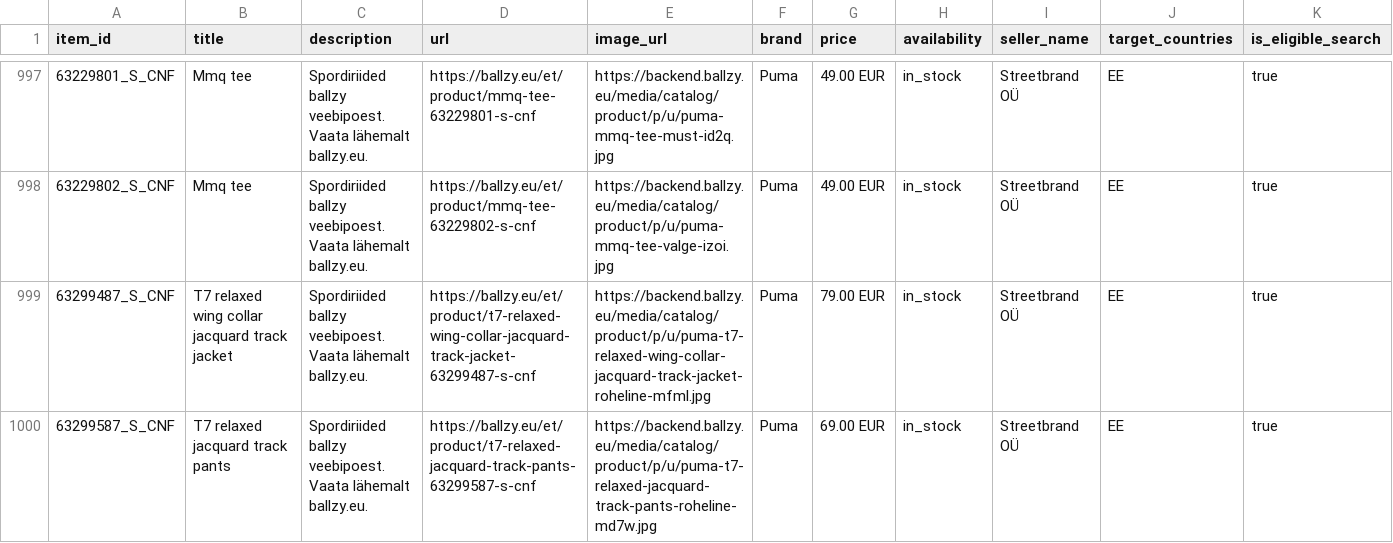
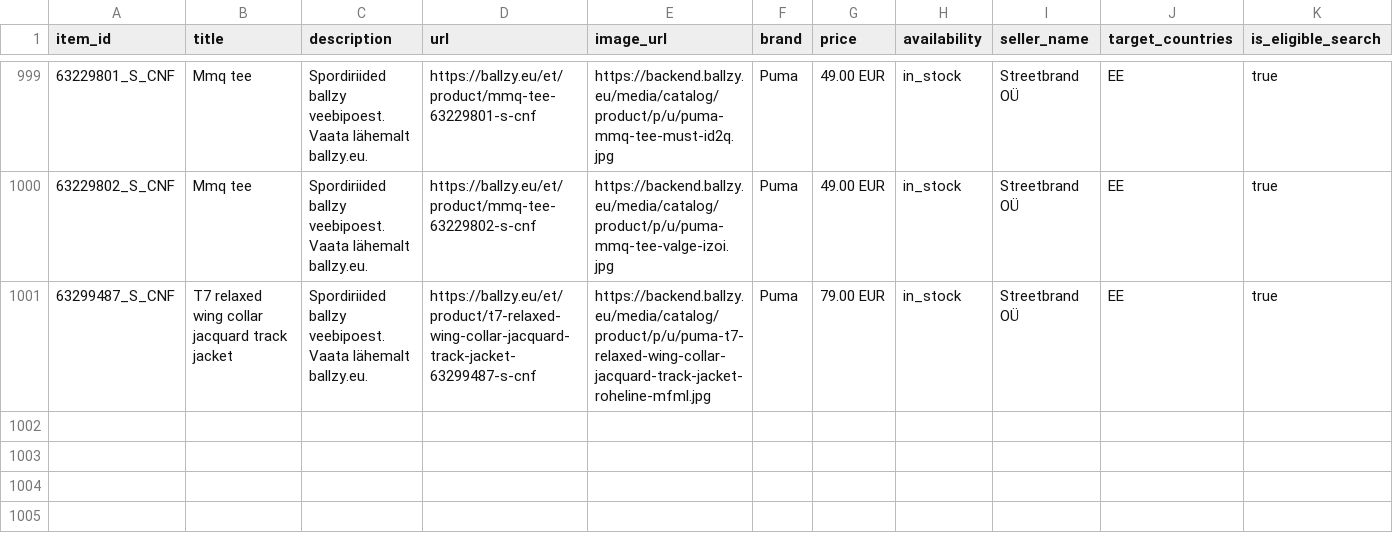
Before and after one commit to tanelneemoja/cropink_to_google, a CSV file: openai_diag_lifestyle_1000.csv, drawn as a sheet; only a part is shown, gaps mark what is left out; removed rows and columns are numbered as before the commit, all else as after; rows hold the shown columns only; the diff covers the shown part only; the diff names each change by its address in the sheet, - before the commit and + after, or states it on an @@ line.

```diff
--- a/openai_diag_lifestyle_1000.csv
+++ b/openai_diag_lifestyle_1000.csv
-row 1000: 63299587_S_CNF | T7 relaxed jacquard track pants | Spordiriided ballzy veebipoest. Vaata lähemalt ballzy.eu. | https://ballzy.eu/et/product/t7-relaxed-jacquard-track-pants-63299587-s-cnf | https://backend.ballzy.eu/media/catalog/product/p/u/puma-t7-relaxed-jacquard-track-pants-roheline-md7w.jpg | Puma | 69.00 EUR | in_stock | Streetbrand OÜ | EE | true
```
Also changed, not shown: 3 added rows and 2 removed rows elsewhere in this file, chatgpt_ads_feed_basketball.csv, google_ads_feed_basketball.csv, 15 other files.
